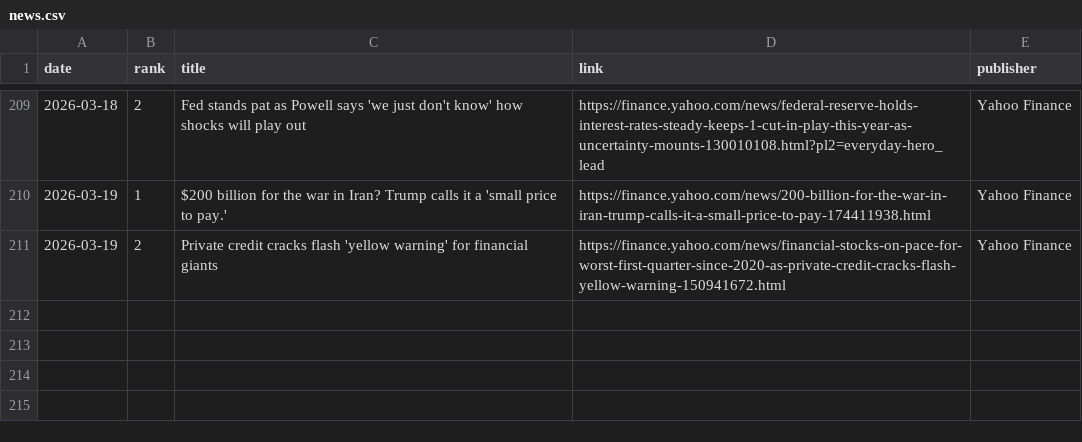
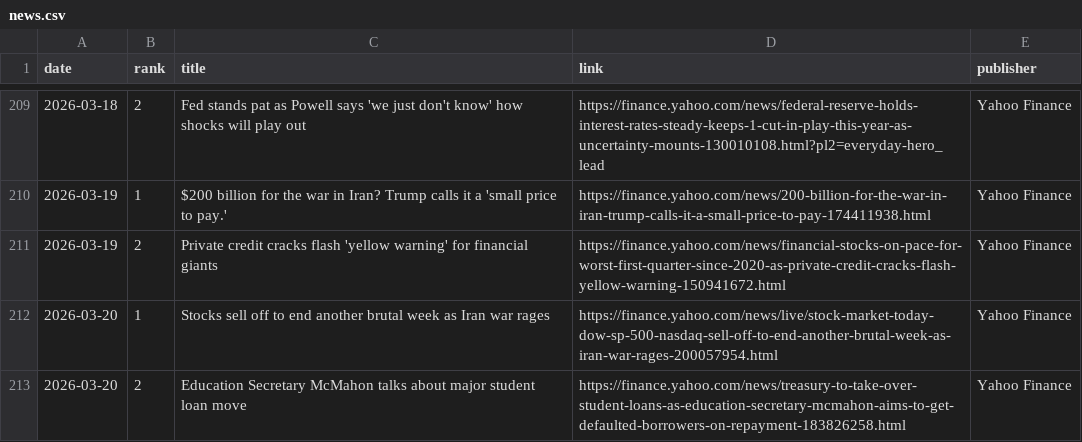
Before and after one commit to JeremyTadlock/DQN-Daily-Returns-Stock-Prediction, a CSV file: docs/news.csv, drawn as a sheet; only a part is shown, gaps mark what is left out.

```diff
--- a/docs/news.csv
+++ b/docs/news.csv
@@ -211 +211,3 @@ date,rank,title,link,publisher
 2026-03-19,2,Private credit cracks flash 'yellow warning' for financial giants,https://finance.yahoo.com/news/financial-stocks-on-pace-for-worst-first-quarter-since-2020-as-private-credit-cracks-flash-yellow-warning-150941672.html,Yahoo Finance
+2026-03-20,1,Stocks sell off to end another brutal week as Iran war rages,https://finance.yahoo.com/news/live/stock-market-today-dow-sp-500-nasdaq-sell-off-to-end-another-brutal-week-as-iran-war-rages-200057954.html,Yahoo Finance
+2026-03-20,2,Education Secretary McMahon talks about major student loan move,https://finance.yahoo.com/news/treasury-to-take-over-student-loans-as-education-secretary-mcmahon-aims-to-get-defaulted-borrowers-on-repayment-183826258.html,Yahoo Finance
```
Also changed, not shown: docs/history.csv, 1 other file.
